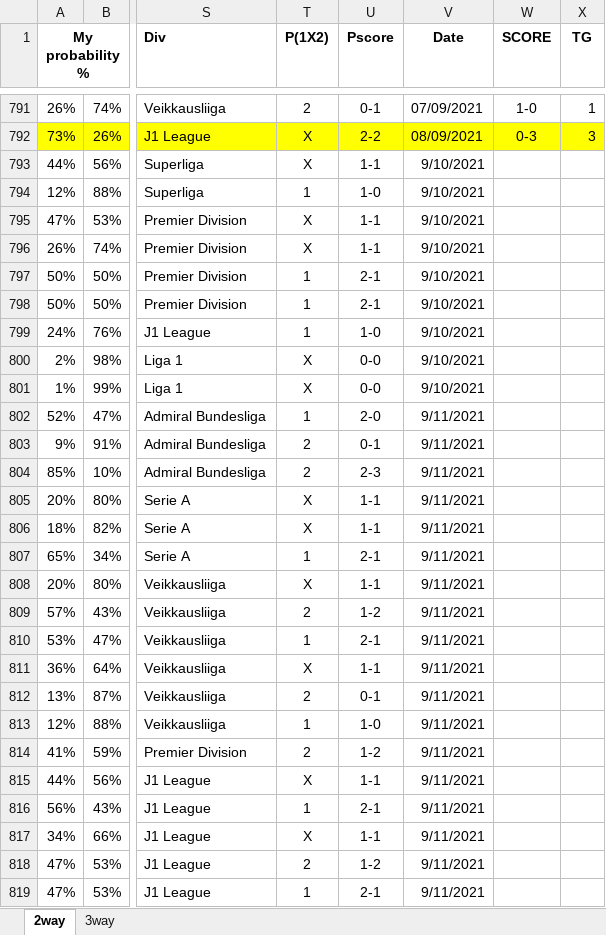
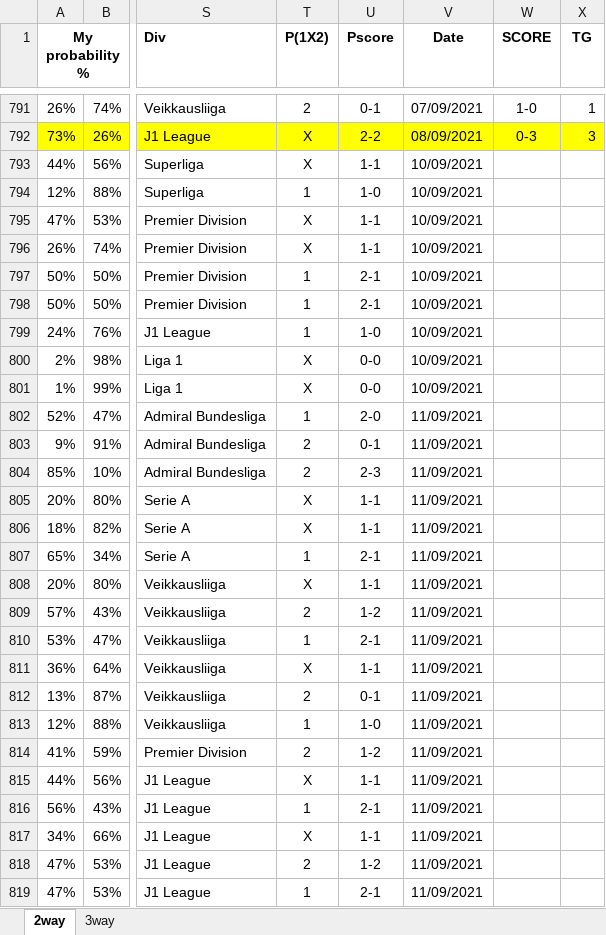
Before and after one commit to gitboyzorro5/FDAS, an Excel workbook: myodds_20212022_newleagues.xlsx, sheet 2way, drawn as a sheet; only a part is shown, gaps mark what is left out; values as stored, in another font and other column widths than the file's, no borders; the diff covers the shown part only; the diff names each change by its address in the sheet, - before the commit and + after, or states it on an @@ line.

Commit message:
updated date type to text in myodds

```diff
--- a/myodds_20212022_newleagues.xlsx (sheet 2way)
+++ b/myodds_20212022_newleagues.xlsx (sheet 2way)
-V793:V801 (Date): 9/10/2021
+V793:V801 (Date): 10/09/2021
-V802:V819 (Date): 9/11/2021
+V802:V819 (Date): 11/09/2021
```
Also changed, not shown: 89 edited cells elsewhere in this sheet, sheet 3way, myodds_20212022.xlsx.
